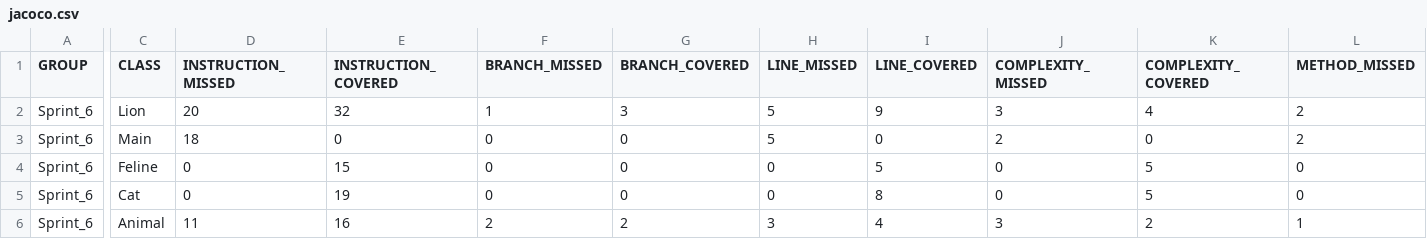
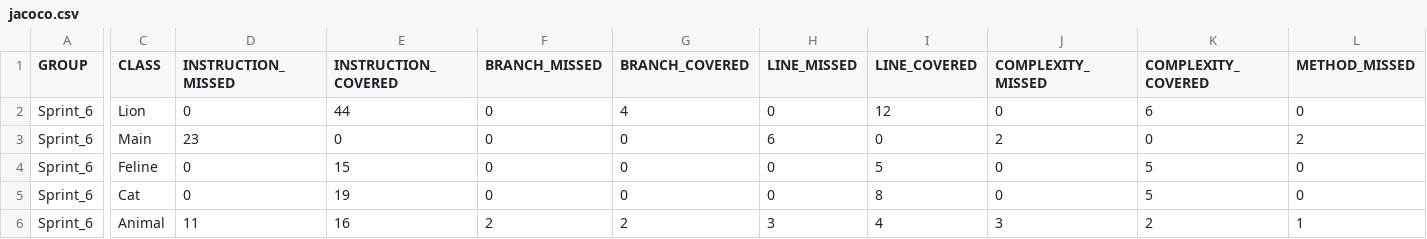
Before and after one commit to DavidSD17/qa_java, a CSV file: target/site/jacoco/jacoco.csv, drawn as a sheet; only a part is shown, gaps mark what is left out; the diff covers the shown part only; the diff names each change by its address in the sheet, - before the commit and + after, or states it on an @@ line.

```diff
--- a/target/site/jacoco/jacoco.csv
+++ b/target/site/jacoco/jacoco.csv
-D2 (INSTRUCTION_MISSED): 20
+D2 (INSTRUCTION_MISSED): 0
-E2 (INSTRUCTION_COVERED): 32
+E2 (INSTRUCTION_COVERED): 44
-F2 (BRANCH_MISSED): 1
+F2 (BRANCH_MISSED): 0
-G2 (BRANCH_COVERED): 3
+G2 (BRANCH_COVERED): 4
-H2 (LINE_MISSED): 5
+H2 (LINE_MISSED): 0
-I2 (LINE_COVERED): 9
+I2 (LINE_COVERED): 12
-J2 (COMPLEXITY_MISSED): 3
+J2 (COMPLEXITY_MISSED): 0
-K2 (COMPLEXITY_COVERED): 4
+K2 (COMPLEXITY_COVERED): 6
-L2 (METHOD_MISSED): 2
+L2 (METHOD_MISSED): 0
-D3 (INSTRUCTION_MISSED): 18
+D3 (INSTRUCTION_MISSED): 23
-H3 (LINE_MISSED): 5
+H3 (LINE_MISSED): 6
```
Also changed, not shown: 1 edited cell elsewhere in this file, 7 other files.
